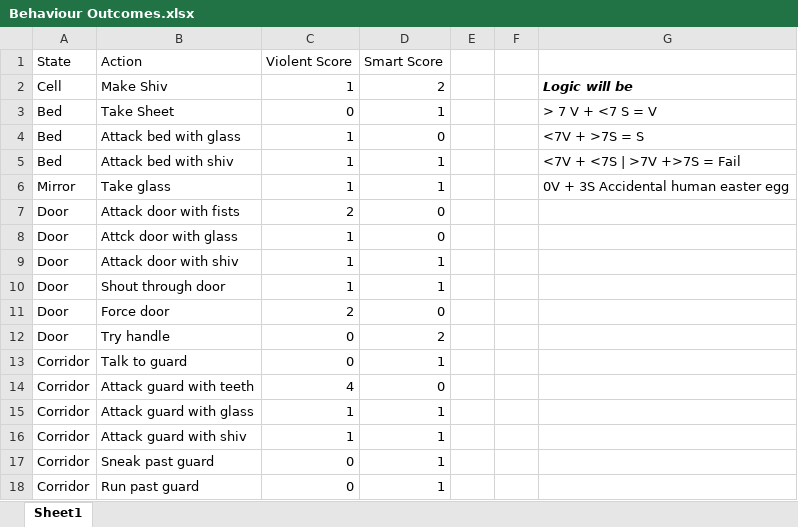
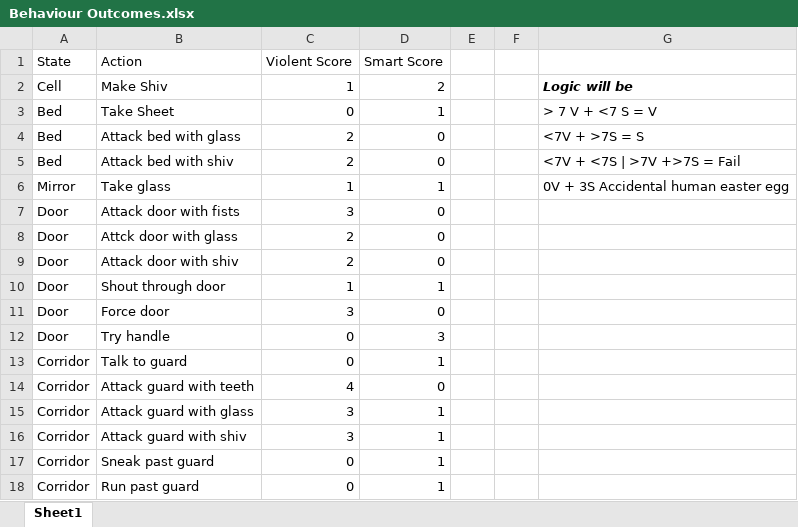
Before and after one commit to OzLocke/ThePrisonTextAdventure, an Excel workbook: Behaviour Outcomes.xlsx, sheet Sheet1, drawn as a sheet; values as stored, in another font and other column widths than the file's, no borders; table styles not drawn; the diff names each change by its address in the sheet, - before the commit and + after, or states it on an @@ line.

```diff
--- a/Behaviour Outcomes.xlsx (sheet Sheet1)
+++ b/Behaviour Outcomes.xlsx (sheet Sheet1)
-C4:C5 (Violent Score): 1
+C4:C5 (Violent Score): 2
-D5 (Smart Score): 1
+D5 (Smart Score): 0
-C7 (Violent Score): 2
+C7 (Violent Score): 3
-C8:C9 (Violent Score): 1
+C8:C9 (Violent Score): 2
-D9 (Smart Score): 1
+D9 (Smart Score): 0
-C11 (Violent Score): 2
+C11 (Violent Score): 3
-D12 (Smart Score): 2
+D12 (Smart Score): 3
-C15:C16 (Violent Score): 1
+C15:C16 (Violent Score): 3
```
Also changed, not shown: Testing.xlsx, 11 other files.
